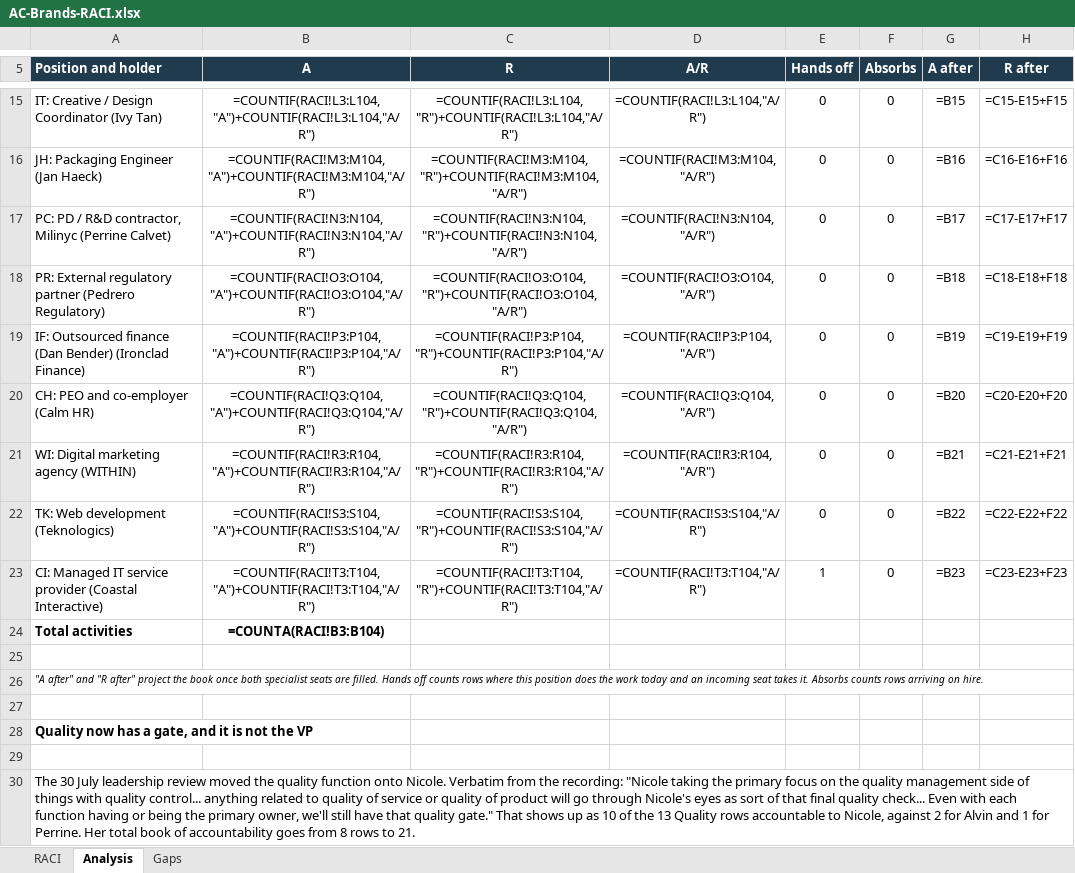
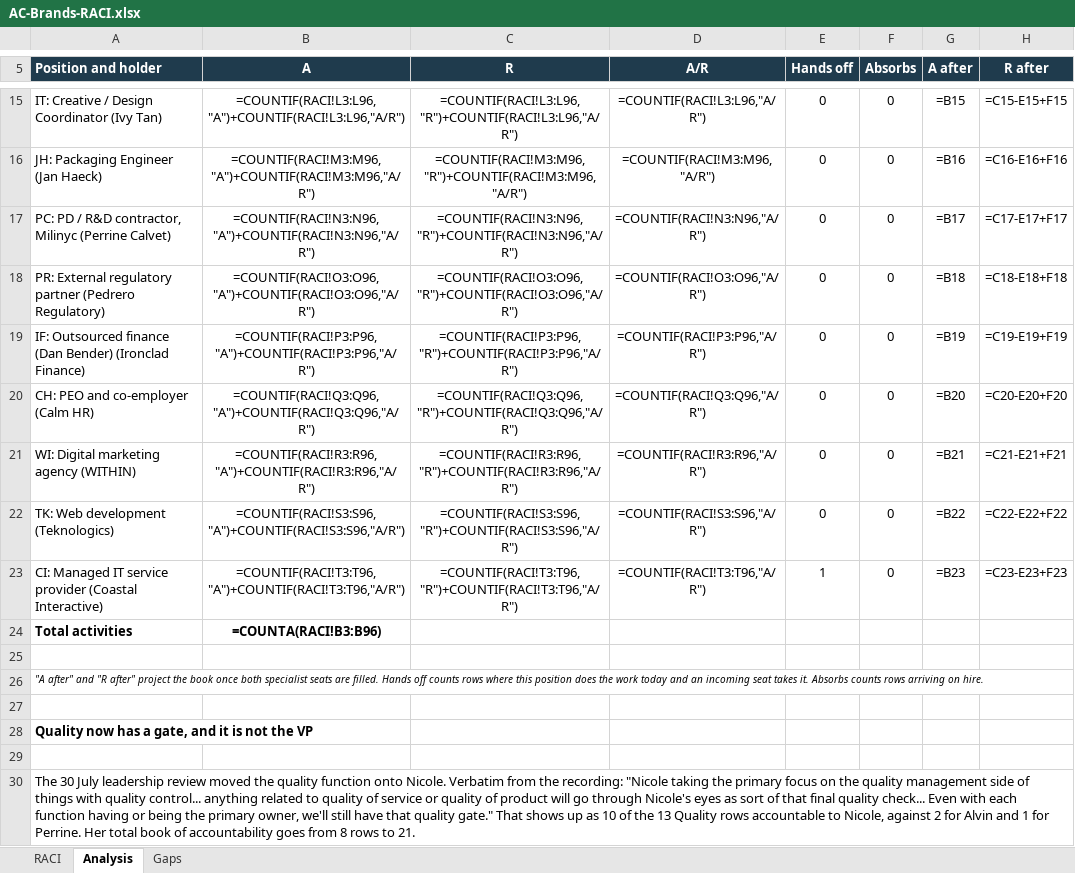
Before and after one commit to SWEETJULY26/SJ-OS, an Excel workbook: deliverables/AC-Brands-RACI.xlsx, sheet Analysis, drawn as a sheet; only a part is shown, gaps mark what is left out; values as stored, in another font and other column widths than the file's, no borders; formulas without a stored value are shown as written; the diff covers the shown part only; the diff names each change by its address in the sheet, - before the commit and + after, or states it on an @@ line.

```diff
--- a/deliverables/AC-Brands-RACI.xlsx (sheet Analysis)
+++ b/deliverables/AC-Brands-RACI.xlsx (sheet Analysis)
-B15 (A): =COUNTIF(RACI!L3:L104,"A")+COUNTIF(RACI!L3:L104,"A/R")
+B15 (A): =COUNTIF(RACI!L3:L96,"A")+COUNTIF(RACI!L3:L96,"A/R")
-C15 (R): =COUNTIF(RACI!L3:L104,"R")+COUNTIF(RACI!L3:L104,"A/R")
+C15 (R): =COUNTIF(RACI!L3:L96,"R")+COUNTIF(RACI!L3:L96,"A/R")
-D15 (A/R): =COUNTIF(RACI!L3:L104,"A/R")
+D15 (A/R): =COUNTIF(RACI!L3:L96,"A/R")
-B16 (A): =COUNTIF(RACI!M3:M104,"A")+COUNTIF(RACI!M3:M104,"A/R")
+B16 (A): =COUNTIF(RACI!M3:M96,"A")+COUNTIF(RACI!M3:M96,"A/R")
-C16 (R): =COUNTIF(RACI!M3:M104,"R")+COUNTIF(RACI!M3:M104,"A/R")
+C16 (R): =COUNTIF(RACI!M3:M96,"R")+COUNTIF(RACI!M3:M96,"A/R")
-D16 (A/R): =COUNTIF(RACI!M3:M104,"A/R")
+D16 (A/R): =COUNTIF(RACI!M3:M96,"A/R")
-B17 (A): =COUNTIF(RACI!N3:N104,"A")+COUNTIF(RACI!N3:N104,"A/R")
+B17 (A): =COUNTIF(RACI!N3:N96,"A")+COUNTIF(RACI!N3:N96,"A/R")
-C17 (R): =COUNTIF(RACI!N3:N104,"R")+COUNTIF(RACI!N3:N104,"A/R")
+C17 (R): =COUNTIF(RACI!N3:N96,"R")+COUNTIF(RACI!N3:N96,"A/R")
-D17 (A/R): =COUNTIF(RACI!N3:N104,"A/R")
+D17 (A/R): =COUNTIF(RACI!N3:N96,"A/R")
-B18 (A): =COUNTIF(RACI!O3:O104,"A")+COUNTIF(RACI!O3:O104,"A/R")
+B18 (A): =COUNTIF(RACI!O3:O96,"A")+COUNTIF(RACI!O3:O96,"A/R")
-C18 (R): =COUNTIF(RACI!O3:O104,"R")+COUNTIF(RACI!O3:O104,"A/R")
+C18 (R): =COUNTIF(RACI!O3:O96,"R")+COUNTIF(RACI!O3:O96,"A/R")
-D18 (A/R): =COUNTIF(RACI!O3:O104,"A/R")
+D18 (A/R): =COUNTIF(RACI!O3:O96,"A/R")
-B19 (A): =COUNTIF(RACI!P3:P104,"A")+COUNTIF(RACI!P3:P104,"A/R")
+B19 (A): =COUNTIF(RACI!P3:P96,"A")+COUNTIF(RACI!P3:P96,"A/R")
-C19 (R): =COUNTIF(RACI!P3:P104,"R")+COUNTIF(RACI!P3:P104,"A/R")
+C19 (R): =COUNTIF(RACI!P3:P96,"R")+COUNTIF(RACI!P3:P96,"A/R")
-D19 (A/R): =COUNTIF(RACI!P3:P104,"A/R")
+D19 (A/R): =COUNTIF(RACI!P3:P96,"A/R")
-B20 (A): =COUNTIF(RACI!Q3:Q104,"A")+COUNTIF(RACI!Q3:Q104,"A/R")
+B20 (A): =COUNTIF(RACI!Q3:Q96,"A")+COUNTIF(RACI!Q3:Q96,"A/R")
-C20 (R): =COUNTIF(RACI!Q3:Q104,"R")+COUNTIF(RACI!Q3:Q104,"A/R")
+C20 (R): =COUNTIF(RACI!Q3:Q96,"R")+COUNTIF(RACI!Q3:Q96,"A/R")
-D20 (A/R): =COUNTIF(RACI!Q3:Q104,"A/R")
+D20 (A/R): =COUNTIF(RACI!Q3:Q96,"A/R")
-B21 (A): =COUNTIF(RACI!R3:R104,"A")+COUNTIF(RACI!R3:R104,"A/R")
+B21 (A): =COUNTIF(RACI!R3:R96,"A")+COUNTIF(RACI!R3:R96,"A/R")
-C21 (R): =COUNTIF(RACI!R3:R104,"R")+COUNTIF(RACI!R3:R104,"A/R")
+C21 (R): =COUNTIF(RACI!R3:R96,"R")+COUNTIF(RACI!R3:R96,"A/R")
-D21 (A/R): =COUNTIF(RACI!R3:R104,"A/R")
+D21 (A/R): =COUNTIF(RACI!R3:R96,"A/R")
-B22 (A): =COUNTIF(RACI!S3:S104,"A")+COUNTIF(RACI!S3:S104,"A/R")
+B22 (A): =COUNTIF(RACI!S3:S96,"A")+COUNTIF(RACI!S3:S96,"A/R")
-C22 (R): =COUNTIF(RACI!S3:S104,"R")+COUNTIF(RACI!S3:S104,"A/R")
+C22 (R): =COUNTIF(RACI!S3:S96,"R")+COUNTIF(RACI!S3:S96,"A/R")
-D22 (A/R): =COUNTIF(RACI!S3:S104,"A/R")
+D22 (A/R): =COUNTIF(RACI!S3:S96,"A/R")
-B23 (A): =COUNTIF(RACI!T3:T104,"A")+COUNTIF(RACI!T3:T104,"A/R")
+B23 (A): =COUNTIF(RACI!T3:T96,"A")+COUNTIF(RACI!T3:T96,"A/R")
-C23 (R): =COUNTIF(RACI!T3:T104,"R")+COUNTIF(RACI!T3:T104,"A/R")
+C23 (R): =COUNTIF(RACI!T3:T96,"R")+COUNTIF(RACI!T3:T96,"A/R")
-D23 (A/R): =COUNTIF(RACI!T3:T104,"A/R")
+D23 (A/R): =COUNTIF(RACI!T3:T96,"A/R")
-B24 (A): =COUNTA(RACI!B3:B104)
+B24 (A): =COUNTA(RACI!B3:B96)
```
Also changed, not shown: 31 edited cells elsewhere in this sheet, sheet RACI, 7 other files.
